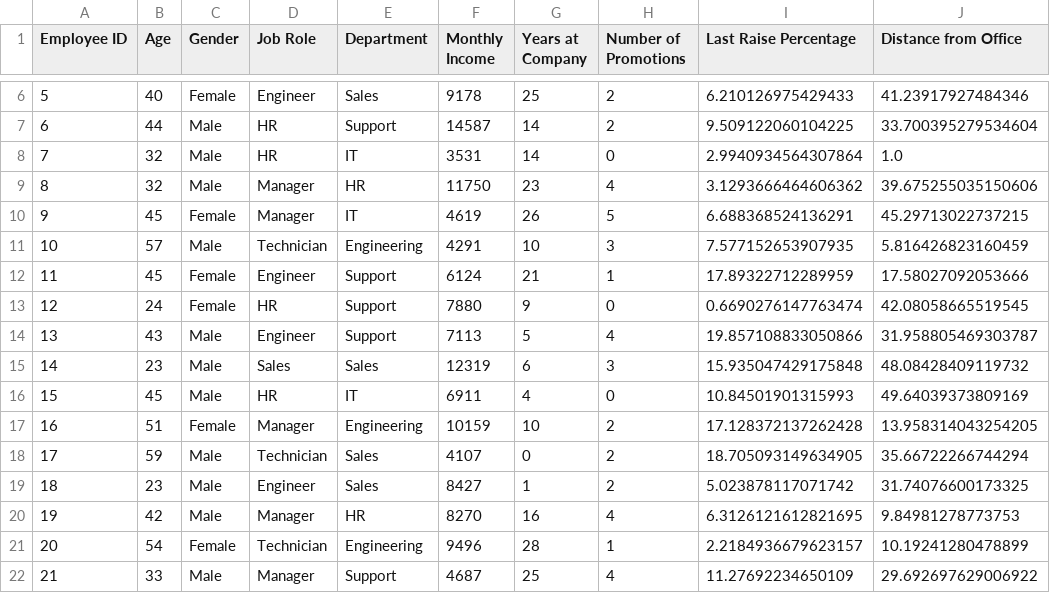
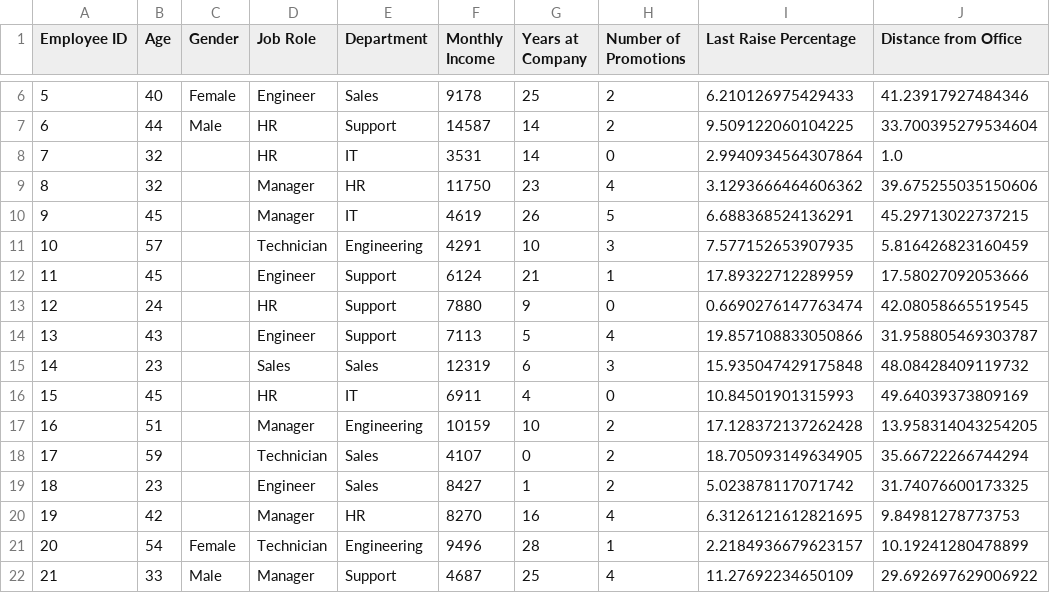
Before and after one commit to lunar-G/ML, a CSV file: Employee_Attrition_Data_Set.csv, drawn as a sheet; only a part is shown, gaps mark what is left out; the diff names each change by its address in the sheet, - before the commit and + after, or states it on an @@ line.

```diff
--- a/Employee_Attrition_Data_Set.csv
+++ b/Employee_Attrition_Data_Set.csv
-C8:C9 (Gender): Male
+C8:C9 (Gender): (empty)
-C10 (Gender): Female
+C10 (Gender): (empty)
-C11 (Gender): Male
+C11 (Gender): (empty)
-C12:C13 (Gender): Female
+C12:C13 (Gender): (empty)
-C14:C16 (Gender): Male
+C14:C16 (Gender): (empty)
-C17 (Gender): Female
+C17 (Gender): (empty)
-C18:C20 (Gender): Male
+C18:C20 (Gender): (empty)
```
Also changed, not shown: 1 other file.
